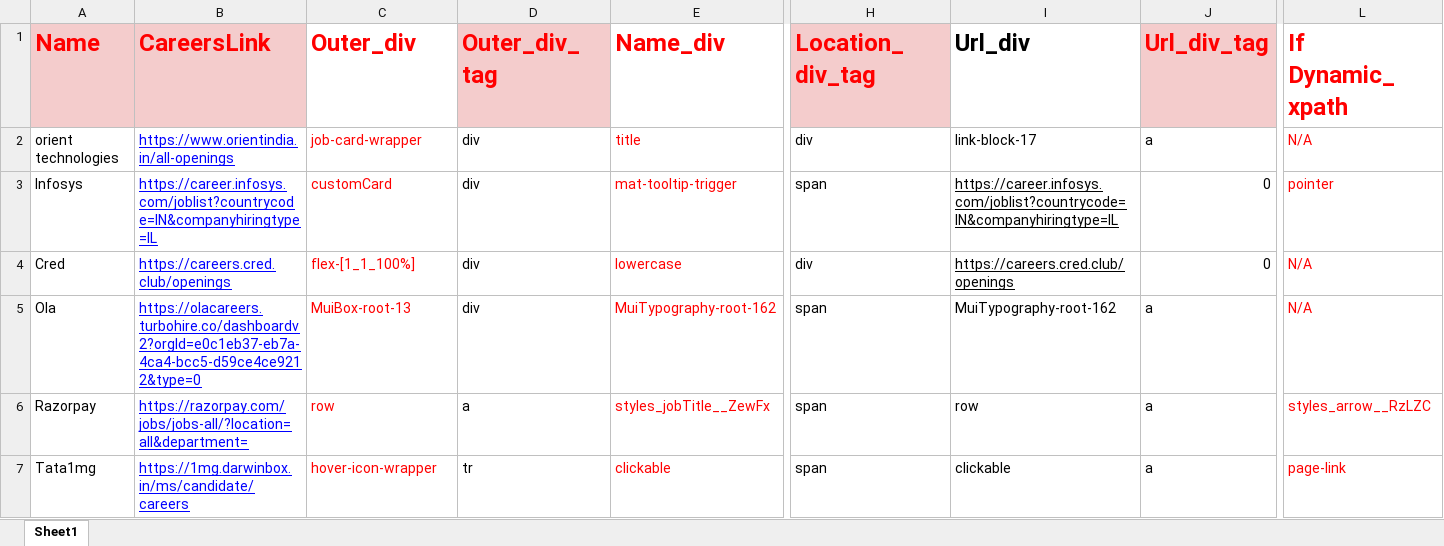
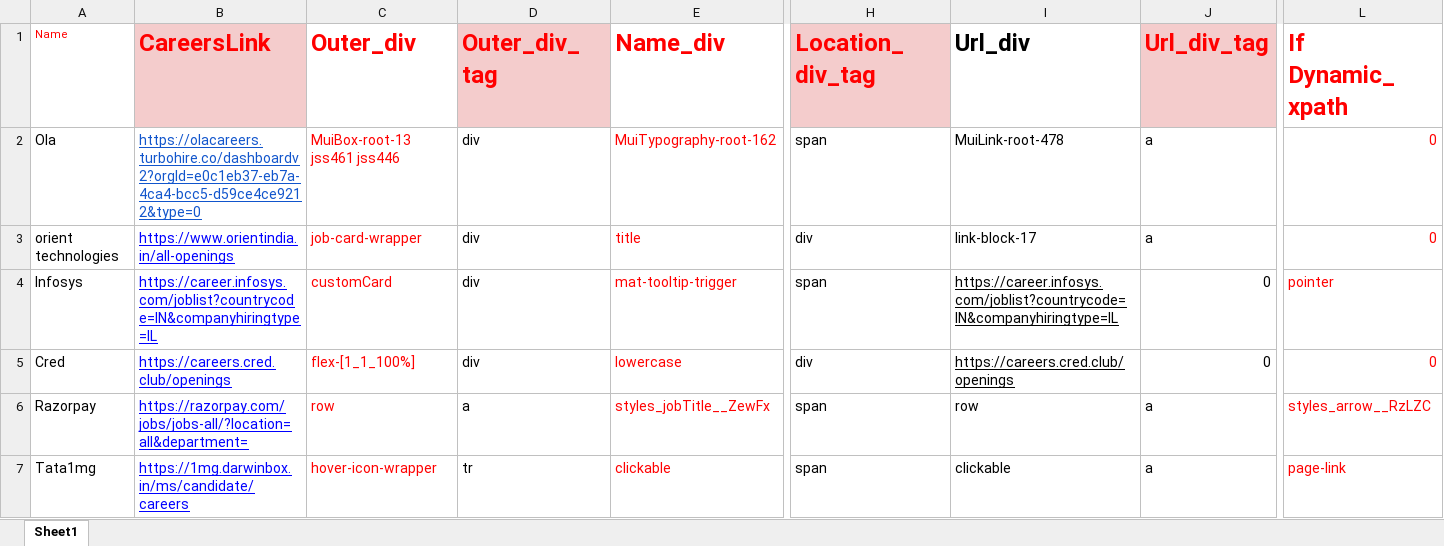
Before and after one commit to veer-debug/JobScout, an Excel workbook: Data_scrabing/Carears_pages.xlsx, sheet Sheet1, drawn as a sheet; only a part is shown, gaps mark what is left out; values as stored, in another font and other column widths than the file's, no borders; charts and pictures and conditional formats not drawn; removed rows and columns are numbered as before the commit, all else as after; rows hold the shown columns only; the diff names each change by its address in the sheet, - before the commit and + after, or states it on an @@ line.

```diff
--- a/Data_scrabing/Carears_pages.xlsx (sheet Sheet1)
+++ b/Data_scrabing/Carears_pages.xlsx (sheet Sheet1)
@@ A1 fill: #F4CCCC → none, bold: on → off, text size: smaller @@
+row 2: Ola | https://olacareers.turbohire.co/dashboardv2?orgId=e0c1eb37-eb7a-4ca4-bcc5-d59ce4ce9212&type=0 | MuiBox-root-13 jss461 jss446 | div | MuiTypography-root-162 | span | MuiLink-root-478 | a | 0
-L3 (If Dynamic_xpath): N/A
+L3 (If Dynamic_xpath): 0
-L5 (If Dynamic_xpath): N/A
+L5 (If Dynamic_xpath): 0
-row 5: Ola | https://olacareers.turbohire.co/dashboardv2?orgId=e0c1eb37-eb7a-4ca4-bcc5-d59ce4ce9212&type=0 | MuiBox-root-13 | div | MuiTypography-root-162 | span | MuiTypography-root-162 | a | N/A
```
Also changed, not shown: charts or pictures, 20 other files.
